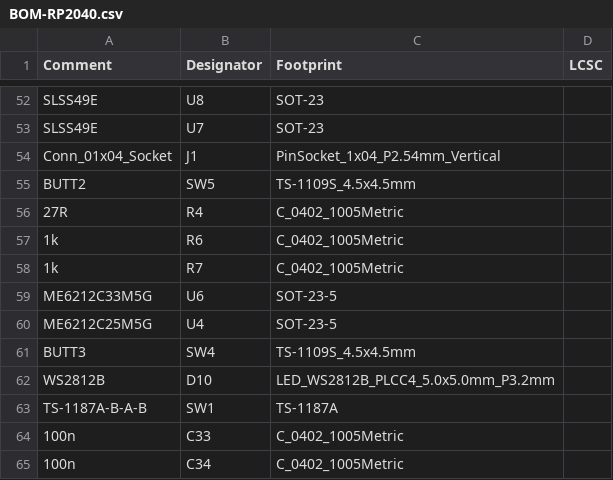
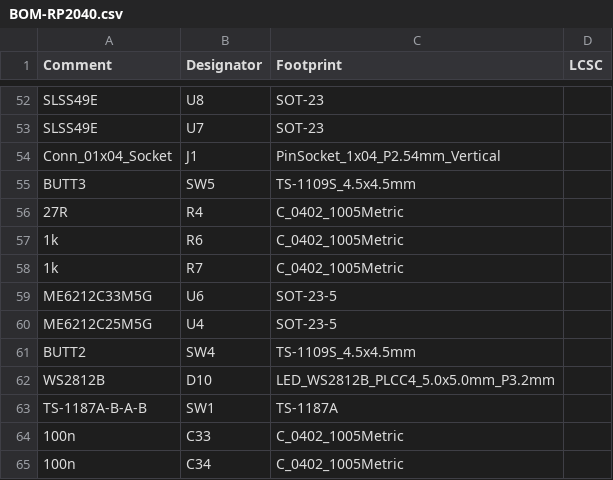
Before and after one commit to gamaPhy/Freedom, a CSV file: Electrical/keypad/3k/rp2040/jlcpcb/production_files/BOM-RP2040.csv, drawn as a sheet; only a part is shown, gaps mark what is left out.

```diff
--- a/Electrical/keypad/3k/rp2040/jlcpcb/production_files/BOM-RP2040.csv
+++ b/Electrical/keypad/3k/rp2040/jlcpcb/production_files/BOM-RP2040.csv
@@ -54,3 +54,3 @@ SLSS49E,U7,SOT-23,
 Conn_01x04_Socket,J1,PinSocket_1x04_P2.54mm_Vertical,
-BUTT2,SW5,TS-1109S_4.5x4.5mm,
+BUTT3,SW5,TS-1109S_4.5x4.5mm,
 27R,R4,C_0402_1005Metric,
@@ -60,3 +60,3 @@ ME6212C33M5G,U6,SOT-23-5,
 ME6212C25M5G,U4,SOT-23-5,
-BUTT3,SW4,TS-1109S_4.5x4.5mm,
+BUTT2,SW4,TS-1109S_4.5x4.5mm,
 WS2812B,D10,LED_WS2812B_PLCC4_5.0x5.0mm_P3.2mm,
```
Also changed, not shown: Electrical/keypad/3k/rp2040/jlcpcb/production_files/CPL-RP2040.csv, 20 other files.
